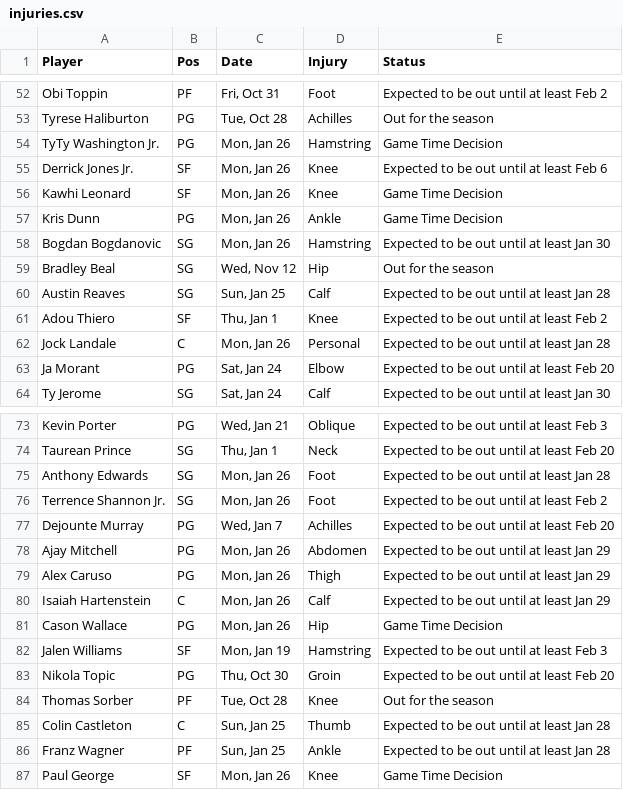
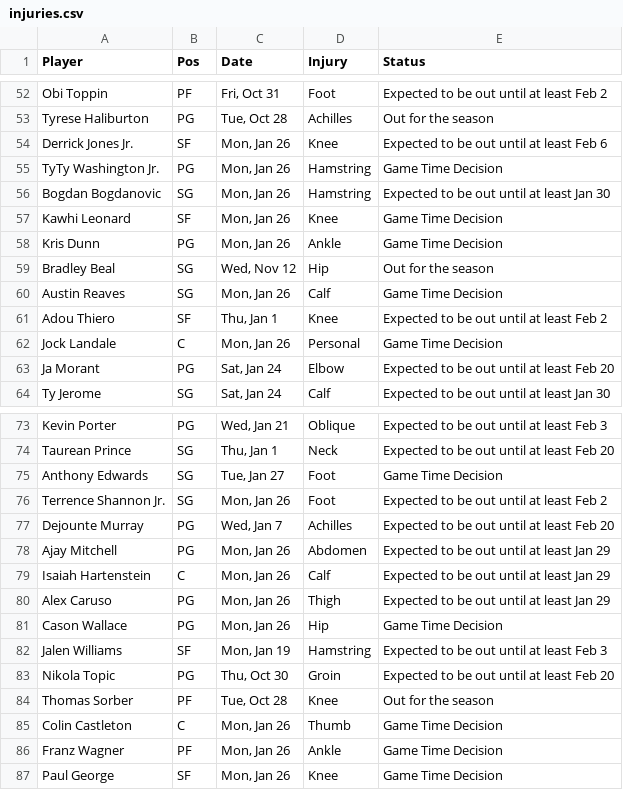
Before and after one commit to Krishna1644/nba-predictor, a CSV file: injuries.csv, drawn as a sheet; only a part is shown, gaps mark what is left out; the diff covers the shown part only.

```diff
--- a/injuries.csv
+++ b/injuries.csv
@@ -53,11 +53,11 @@ Obi Toppin,PF,"Fri, Oct 31",Foot,Expected to be out until at least Feb 2
 Tyrese Haliburton,PG,"Tue, Oct 28",Achilles,Out for the season
+Derrick Jones Jr.,SF,"Mon, Jan 26",Knee,Expected to be out until at least Feb 6
 TyTy Washington Jr.,PG,"Mon, Jan 26",Hamstring,Game Time Decision
-Derrick Jones Jr.,SF,"Mon, Jan 26",Knee,Expected to be out until at least Feb 6
+Bogdan Bogdanovic,SG,"Mon, Jan 26",Hamstring,Expected to be out until at least Jan 30
 Kawhi Leonard,SF,"Mon, Jan 26",Knee,Game Time Decision
 Kris Dunn,PG,"Mon, Jan 26",Ankle,Game Time Decision
-Bogdan Bogdanovic,SG,"Mon, Jan 26",Hamstring,Expected to be out until at least Jan 30
 Bradley Beal,SG,"Wed, Nov 12",Hip,Out for the season
-Austin Reaves,SG,"Sun, Jan 25",Calf,Expected to be out until at least Jan 28
+Austin Reaves,SG,"Mon, Jan 26",Calf,Game Time Decision
 Adou Thiero,SF,"Thu, Jan 1",Knee,Expected to be out until at least Feb 2
-Jock Landale,C,"Mon, Jan 26",Personal,Expected to be out until at least Jan 28
+Jock Landale,C,"Mon, Jan 26",Personal,Game Time Decision
 Ja Morant,PG,"Sat, Jan 24",Elbow,Expected to be out until at least Feb 20
@@ -74,3 +74,3 @@ Kevin Porter,PG,"Wed, Jan 21",Oblique,Expected to be out until at least Feb 3
 Taurean Prince,SG,"Thu, Jan 1",Neck,Expected to be out until at least Feb 20
-Anthony Edwards,SG,"Mon, Jan 26",Foot,Expected to be out until at least Jan 28
+Anthony Edwards,SG,"Tue, Jan 27",Foot,Game Time Decision
 Terrence Shannon Jr.,SG,"Mon, Jan 26",Foot,Expected to be out until at least Feb 2
@@ -78,4 +78,4 @@ Dejounte Murray,PG,"Wed, Jan 7",Achilles,Expected to be out until at least Feb 2
 Ajay Mitchell,PG,"Mon, Jan 26",Abdomen,Expected to be out until at least Jan 29
+Isaiah Hartenstein,C,"Mon, Jan 26",Calf,Expected to be out until at least Jan 29
 Alex Caruso,PG,"Mon, Jan 26",Thigh,Expected to be out until at least Jan 29
-Isaiah Hartenstein,C,"Mon, Jan 26",Calf,Expected to be out until at least Jan 29
 Cason Wallace,PG,"Mon, Jan 26",Hip,Game Time Decision
@@ -84,4 +84,4 @@ Nikola Topic,PG,"Thu, Oct 30",Groin,Expected to be out until at least Feb 20
 Thomas Sorber,PF,"Tue, Oct 28",Knee,Out for the season
-Colin Castleton,C,"Sun, Jan 25",Thumb,Expected to be out until at least Jan 28
-Franz Wagner,PF,"Sun, Jan 25",Ankle,Expected to be out until at least Jan 28
+Colin Castleton,C,"Mon, Jan 26",Thumb,Game Time Decision
+Franz Wagner,PF,"Mon, Jan 26",Ankle,Game Time Decision
 Paul George,SF,"Mon, Jan 26",Knee,Game Time Decision
```
Also changed, not shown: 4 added rows, 4 removed rows, 7 moved rows and 14 edited cells elsewhere in this file, todays_games.csv, todays_rosters.csv, 12 other files.
